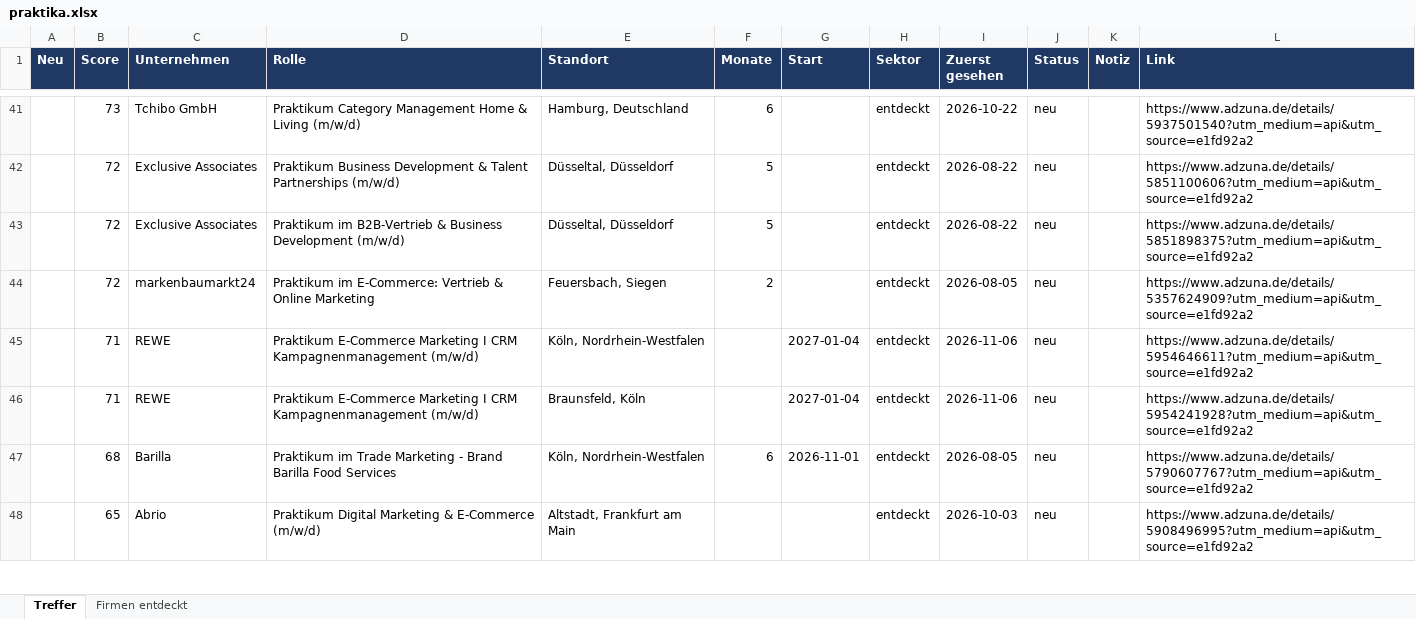
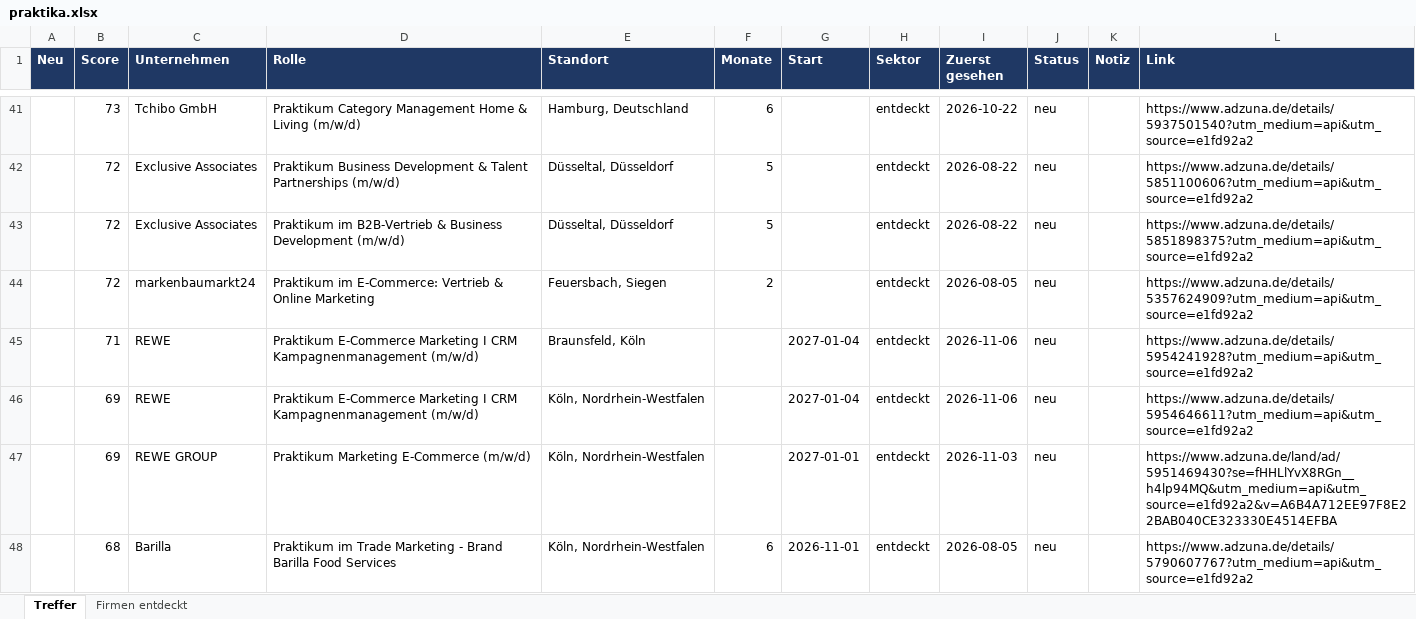
Before and after one commit to MathisKrug/Praktikum-Suchagent, an Excel workbook: docs/praktika.xlsx, sheet Treffer, drawn as a sheet; only a part is shown, gaps mark what is left out; the shorter side is filled out with more unchanged rows; values as stored, in another font and other column widths than the file's, no borders; removed rows and columns are numbered as before the commit, all else as after; the diff covers the shown part only; the diff names each change by its address in the sheet, - before the commit and + after, or states it on an @@ line.

```diff
--- a/docs/praktika.xlsx (sheet Treffer)
+++ b/docs/praktika.xlsx (sheet Treffer)
-row 45:  | 71 | REWE | Praktikum E-Commerce Marketing I CRM Kampagnenmanagement (m/w/d) | Köln, Nordrhein-Westfalen |  | 2027-01-04 | entdeckt | 2026-11-06 | neu |  | https://www.adzuna.de/details/5954646611?utm_medium=api&utm_source=e1fd92a2
+row 46:  | 69 | REWE | Praktikum E-Commerce Marketing I CRM Kampagnenmanagement (m/w/d) | Köln, Nordrhein-Westfalen |  | 2027-01-04 | entdeckt | 2026-11-06 | neu |  | https://www.adzuna.de/details/5954646611?utm_medium=api&utm_source=e1fd92a2
+row 47:  | 69 | REWE GROUP | Praktikum Marketing E-Commerce (m/w/d) | Köln, Nordrhein-Westfalen |  | 2027-01-01 | entdeckt | 2026-11-03 | neu |  | https://www.adzuna.de/land/ad/5951469430?se=fHHLlYvX8RGn__h4lp94MQ&utm_medium=api&utm_source=e1fd92a2&v=A6B4A712EE97F8E22BAB040CE323330E4514EFBA
```
Also changed, not shown: 5 added rows, 4 removed rows, 2 edited cells and cell formats elsewhere in this sheet, sheet Firmen entdeckt, 2 other files.
